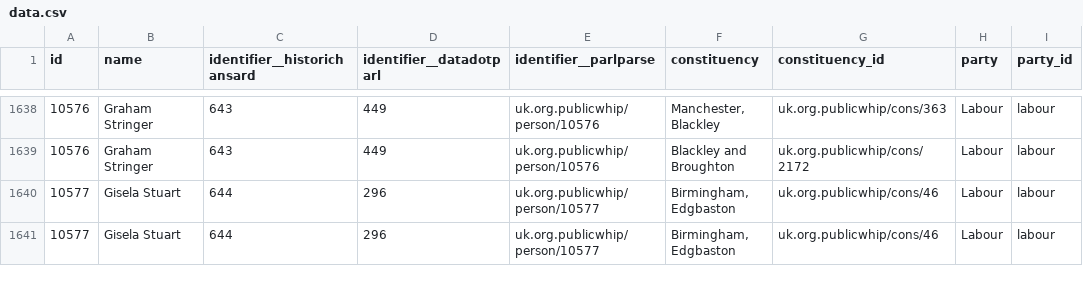
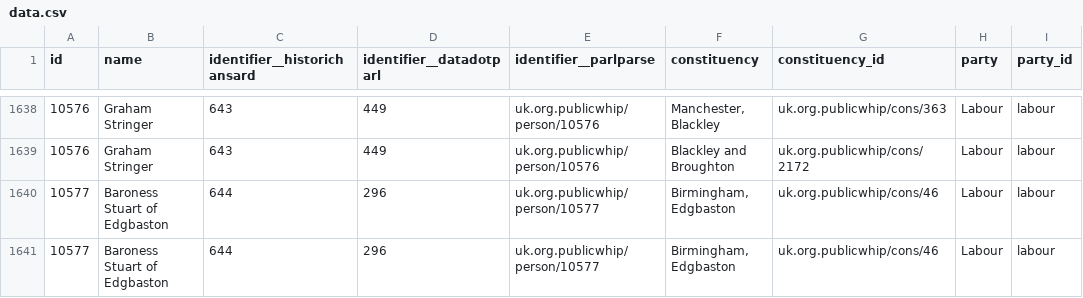
Before and after one commit to loudspeek/representa, a CSV file: data/UK/Commons/sources/parlparse/data.csv, drawn as a sheet; only a part is shown, gaps mark what is left out; the diff covers the shown part only; the diff names each change by its address in the sheet, - before the commit and + after, or states it on an @@ line.

```diff
--- a/data/UK/Commons/sources/parlparse/data.csv
+++ b/data/UK/Commons/sources/parlparse/data.csv
-B1640:B1641 (name): Gisela Stuart
+B1640:B1641 (name): Baroness Stuart of Edgbaston
```
Also changed, not shown: 68 edited cells elsewhere in this file, data/UK/Commons/term-55.csv, 15 other files.
